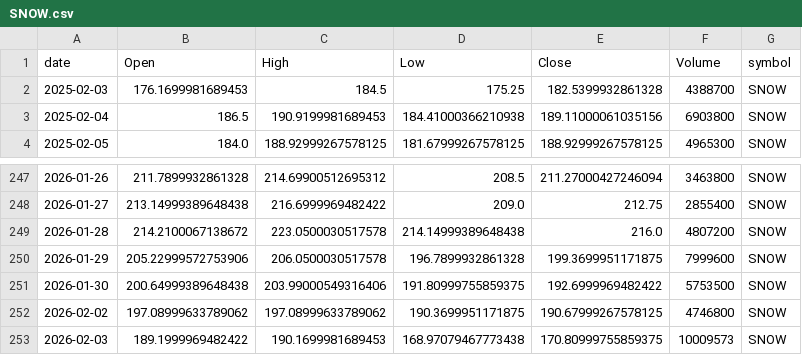
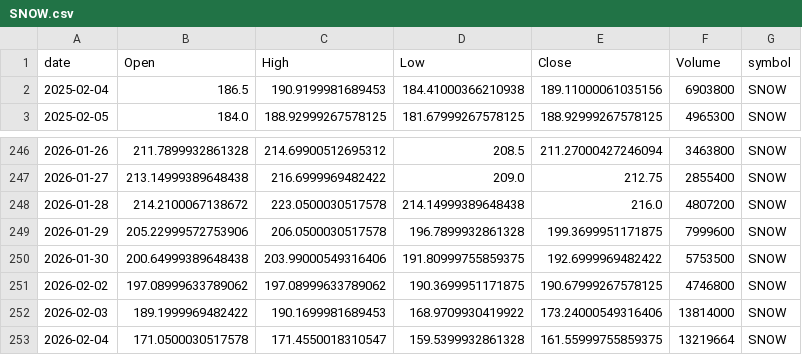
Before and after one commit to jauresfranck/pipeline_donnes-collectes_nettoye, a CSV file: data/SNOW.csv, drawn as a sheet; only a part is shown, gaps mark what is left out.

```diff
--- a/data/SNOW.csv
+++ b/data/SNOW.csv
@@ -1,3 +1,2 @@
 date,Open,High,Low,Close,Volume,symbol
-2025-02-03,176.1699981689453,184.5,175.25,182.5399932861328,4388700,SNOW
 2025-02-04,186.5,190.9199981689453,184.41000366210938,189.11000061035156,6903800,SNOW
@@ -252,2 +251,3 @@ date,Open,High,Low,Close,Volume,symbol
 2026-02-02,197.08999633789062,197.08999633789062,190.3699951171875,190.67999267578125,4746800,SNOW
-2026-02-03,189.1999969482422,190.1699981689453,168.97079467773438,170.80999755859375,10009573,SNOW
+2026-02-03,189.1999969482422,190.1699981689453,168.9709930419922,173.24000549316406,13814000,SNOW
+2026-02-04,171.0500030517578,171.4550018310547,159.5399932861328,161.55999755859375,13219664,SNOW
```
Also changed, not shown: data/ALL_YFINANCE.csv, data/GOOGL.csv, 23 other files.
